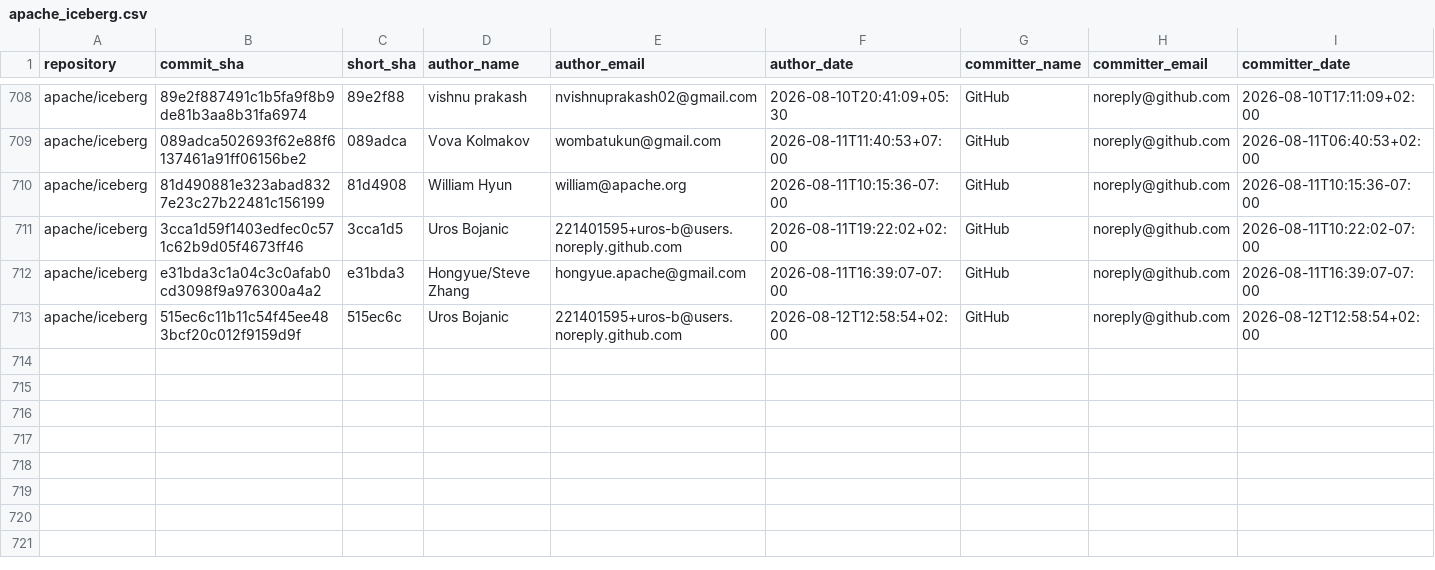
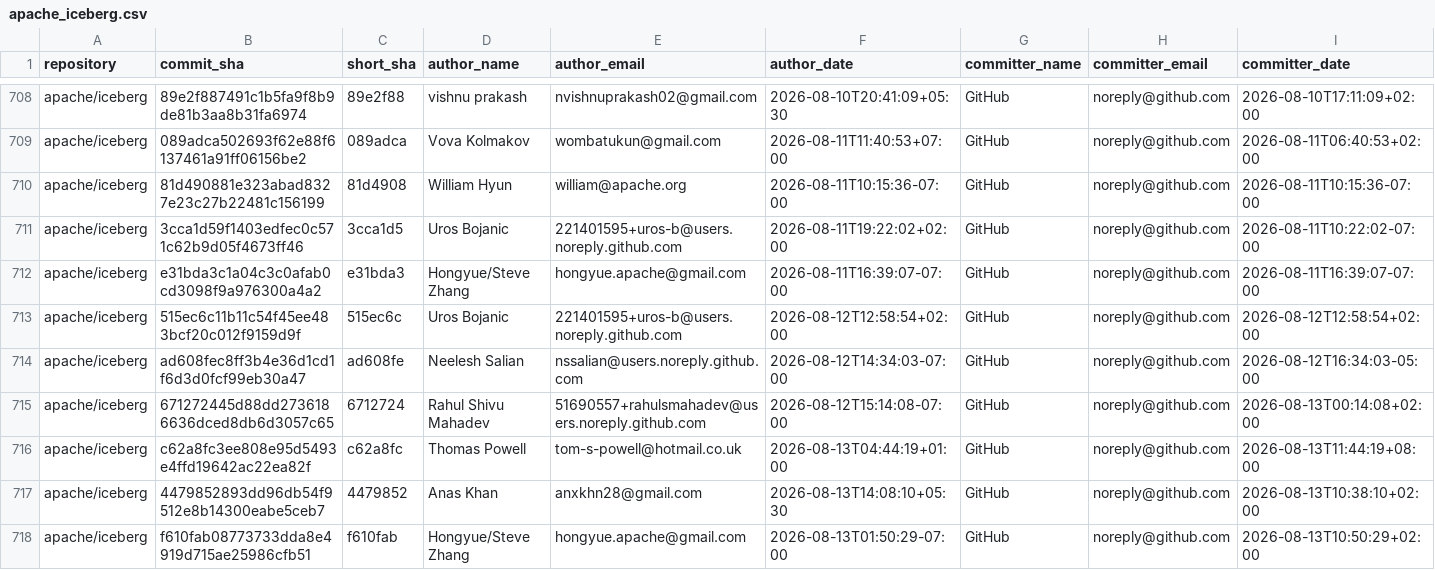
Before and after one commit to kevinjqliu/iceberg-activity-tracker, a CSV file: data/commits/apache_iceberg.csv, drawn as a sheet; only a part is shown, gaps mark what is left out; rows hold the shown columns only; the diff names each change by its address in the sheet, - before the commit and + after, or states it on an @@ line.

```diff
--- a/data/commits/apache_iceberg.csv
+++ b/data/commits/apache_iceberg.csv
+row 714: apache/iceberg | ad608fec8ff3b4e36d1cd1f6d3d0fcf99eb30a47 | ad608fe | Neelesh Salian | nssalian@users.noreply.github.com | 2026-08-12T14:34:03-07:00 | GitHub | noreply@github.com | 2026-08-12T16:34:03-05:00
+row 715: apache/iceberg | 671272445d88dd2736186636dced8db6d3057c65 | 6712724 | Rahul Shivu Mahadev | 51690557+rahulsmahadev@users.noreply.github.com | 2026-08-12T15:14:08-07:00 | GitHub | noreply@github.com | 2026-08-13T00:14:08+02:00
+row 716: apache/iceberg | c62a8fc3ee808e95d5493e4ffd19642ac22ea82f | c62a8fc | Thomas Powell | tom-s-powell@hotmail.co.uk | 2026-08-13T04:44:19+01:00 | GitHub | noreply@github.com | 2026-08-13T11:44:19+08:00
+row 717: apache/iceberg | 4479852893dd96db54f9512e8b14300eabe5ceb7 | 4479852 | Anas Khan | anxkhn28@gmail.com | 2026-08-13T14:08:10+05:30 | GitHub | noreply@github.com | 2026-08-13T10:38:10+02:00
+row 718: apache/iceberg | f610fab08773733dda8e4919d715ae25986cfb51 | f610fab | Hongyue/Steve Zhang | hongyue.apache@gmail.com | 2026-08-13T01:50:29-07:00 | GitHub | noreply@github.com | 2026-08-13T10:50:29+02:00
```
Also changed, not shown: data/commits/apache_iceberg_cpp.csv, 3 other files.
